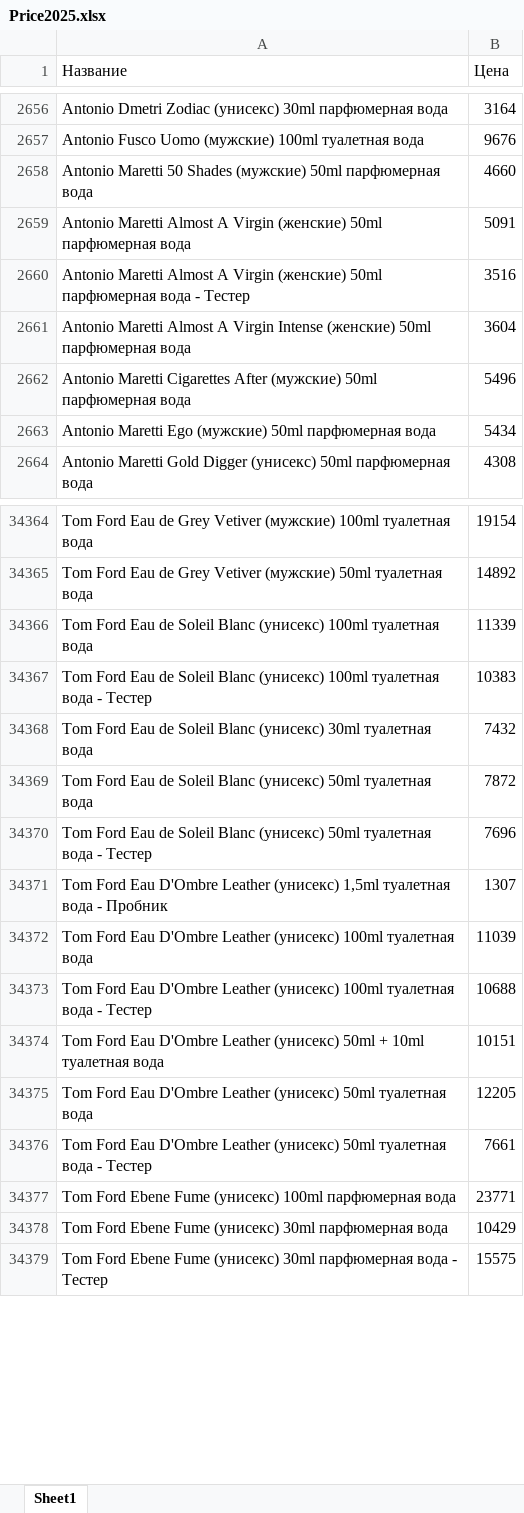
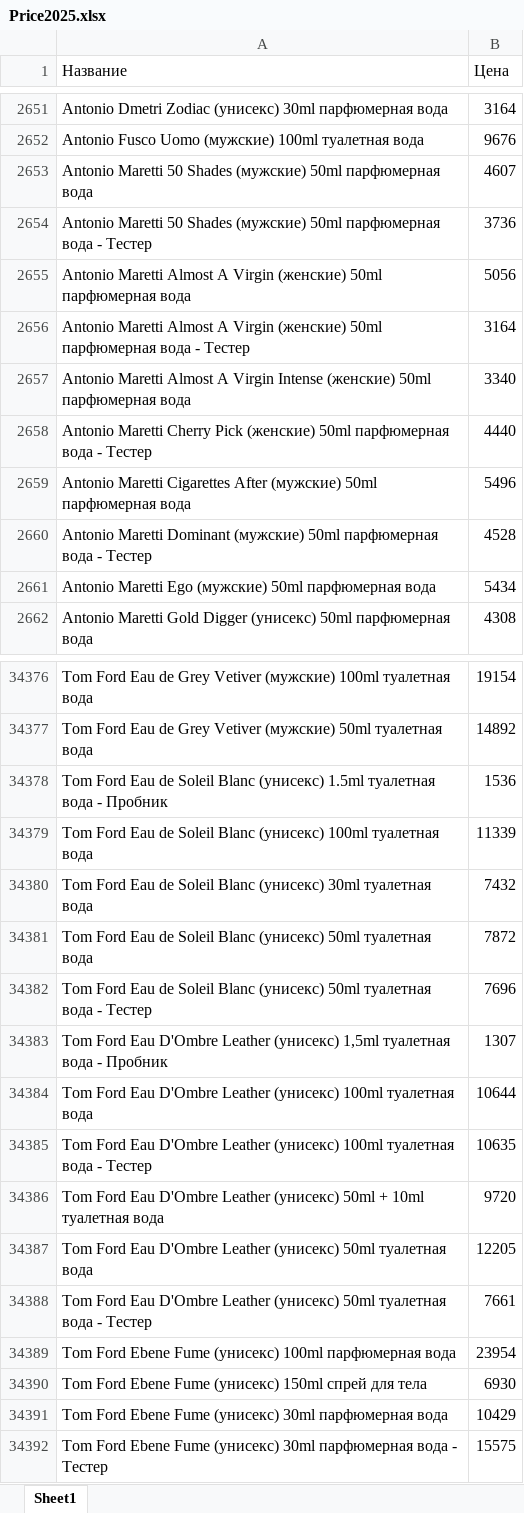
Before and after one commit to dykparf/PL, an Excel workbook: Price2025.xlsx, sheet Sheet1, drawn as a sheet; only a part is shown, gaps mark what is left out; values as stored, in another font and other column widths than the file's, no borders; removed rows and columns are numbered as before the commit, all else as after; the diff covers the shown part only; the diff names each change by its address in the sheet, - before the commit and + after, or states it on an @@ line.

```diff
--- a/Price2025.xlsx (sheet Sheet1)
+++ b/Price2025.xlsx (sheet Sheet1)
-B2653 (Цена): 4660
+B2653 (Цена): 4607
+row 2654: Antonio Maretti 50 Shades (мужские) 50ml парфюмерная вода - Тестер | 3736
-B2655 (Цена): 5091
+B2655 (Цена): 5056
-B2656 (Цена): 3516
+B2656 (Цена): 3164
-B2657 (Цена): 3604
+B2657 (Цена): 3340
+row 2658: Antonio Maretti Cherry Pick (женские) 50ml парфюмерная вода - Тестер | 4440
+row 2660: Antonio Maretti Dominant (мужские) 50ml парфюмерная вода - Тестер | 4528
+row 34378: Tom Ford Eau de Soleil Blanc (унисекс) 1.5ml туалетная вода - Пробник | 1536
-row 34367: Tom Ford Eau de Soleil Blanc (унисекс) 100ml туалетная вода - Тестер | 10383
-B34384 (Цена): 11039
+B34384 (Цена): 10644
-B34385 (Цена): 10688
+B34385 (Цена): 10635
-B34386 (Цена): 10151
+B34386 (Цена): 9720
-B34389 (Цена): 23771
+B34389 (Цена): 23954
+row 34390: Tom Ford Ebene Fume (унисекс) 150ml спрей для тела | 6930
```
Also changed, not shown: 138 added rows, 132 removed rows and 1221 edited cells elsewhere in this sheet.
